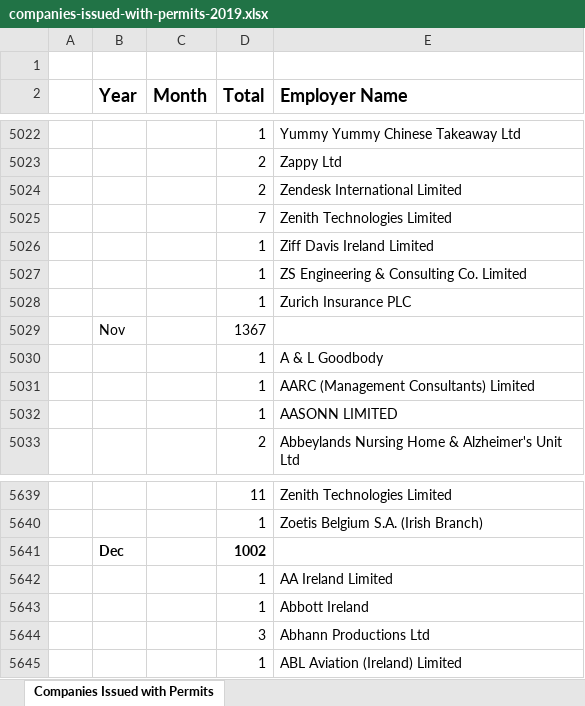
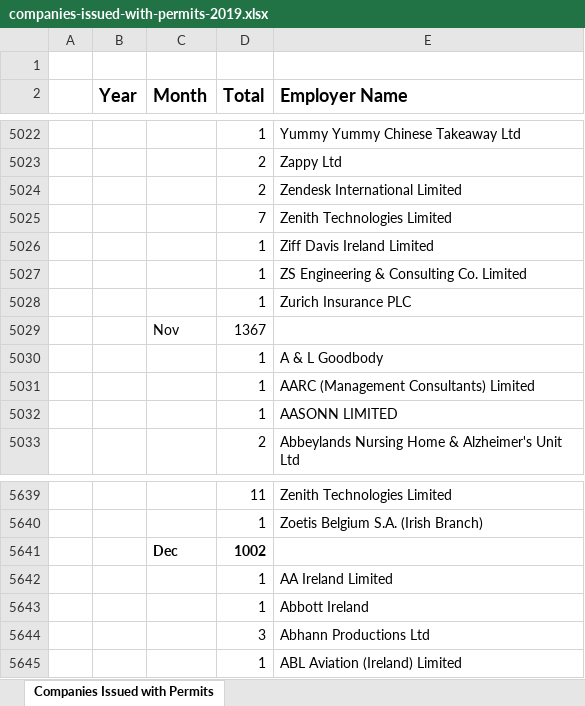
Before and after one commit to vinicius-silva-ep/ie-employment-permit, an Excel workbook: data/raw_data/2019/companies-issued-with-permits-2019.xlsx, sheet Companies Issued with Permits, drawn as a sheet; only a part is shown, gaps mark what is left out; values as stored, in another font and other column widths than the file's, no borders; removed rows and columns are numbered as before the commit, all else as after; the diff names each change by its address in the sheet, - before the commit and + after, or states it on an @@ line.

```diff
--- a/data/raw_data/2019/companies-issued-with-permits-2019.xlsx (sheet Companies Issued with Permits)
+++ b/data/raw_data/2019/companies-issued-with-permits-2019.xlsx (sheet Companies Issued with Permits)
-row 5029:  | Nov |  | 1367
+row 5029:  |  | Nov | 1367
-row 5641:  | Dec |  | 1002
+row 5641:  |  | Dec | 1002
```
Also changed, not shown: 19 other files.
